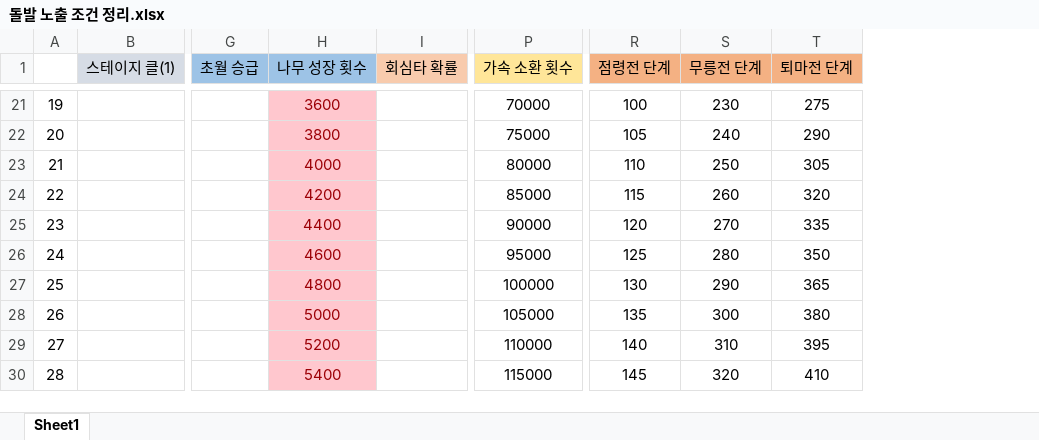
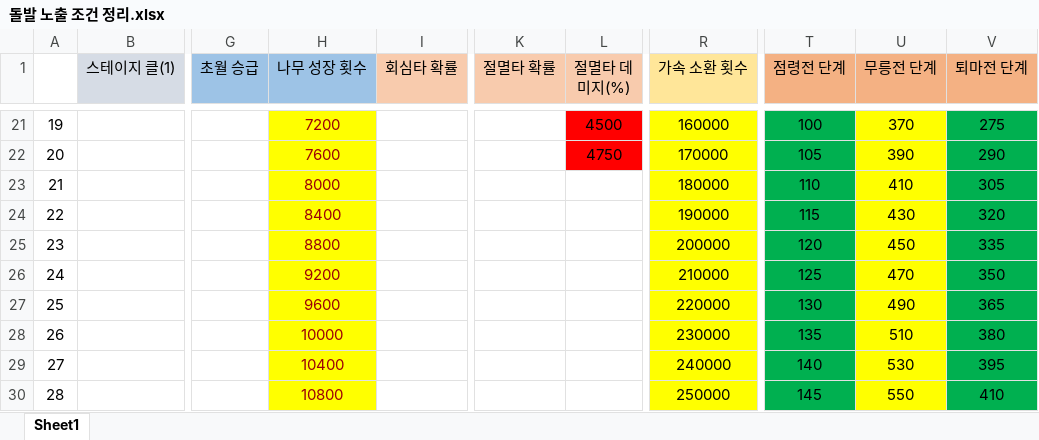
Before and after one commit to asgasgasgasfasfas/exel, an Excel workbook: 돌발 노출 조건 정리.xlsx, sheet Sheet1, drawn as a sheet; only a part is shown, gaps mark what is left out; values as stored, in another font and other column widths than the file's, no borders; addresses are those after the commit; the diff covers the shown part only; the diff names each change by its address in the sheet, - before the commit and + after, or states it on an @@ line.

```diff
--- a/돌발 노출 조건 정리.xlsx (sheet Sheet1)
+++ b/돌발 노출 조건 정리.xlsx (sheet Sheet1)
+column K (절멸타 확률), empty
+column L (절멸타 데미지(%)), rows 21-22: 4500 | 4750
-H21:H30 fill: #FFC7CE
+H21:H30 fill: #FFFF00
-H21 (나무 성장 횟수): 3600
+H21 (나무 성장 횟수): 7200
-R21:R30 fill: none
+R21:R30 fill: #FFFF00
-R21 (가속 소환 횟수): 70000
+R21 (가속 소환 횟수): 160000
-T21:T30 fill: none
+T21:T30 fill: #00B050
-U21:U30 fill: none
+U21:U30 fill: #FFFF00
-U21 (무릉전 단계): 230
+U21 (무릉전 단계): 370
-V21:V30 fill: none
+V21:V30 fill: #00B050
-H22 (나무 성장 횟수): 3800
+H22 (나무 성장 횟수): 7600
-R22 (가속 소환 횟수): 75000
+R22 (가속 소환 횟수): 170000
-U22 (무릉전 단계): 240
+U22 (무릉전 단계): 390
-H23 (나무 성장 횟수): 4000
+H23 (나무 성장 횟수): 8000
-R23 (가속 소환 횟수): 80000
+R23 (가속 소환 횟수): 180000
-U23 (무릉전 단계): 250
+U23 (무릉전 단계): 410
-H24 (나무 성장 횟수): 4200
+H24 (나무 성장 횟수): 8400
-R24 (가속 소환 횟수): 85000
+R24 (가속 소환 횟수): 190000
-U24 (무릉전 단계): 260
+U24 (무릉전 단계): 430
-H25 (나무 성장 횟수): 4400
+H25 (나무 성장 횟수): 8800
-R25 (가속 소환 횟수): 90000
+R25 (가속 소환 횟수): 200000
-U25 (무릉전 단계): 270
+U25 (무릉전 단계): 450
-H26 (나무 성장 횟수): 4600
+H26 (나무 성장 횟수): 9200
-R26 (가속 소환 횟수): 95000
+R26 (가속 소환 횟수): 210000
-U26 (무릉전 단계): 280
+U26 (무릉전 단계): 470
-H27 (나무 성장 횟수): 4800
+H27 (나무 성장 횟수): 9600
-R27 (가속 소환 횟수): 100000
+R27 (가속 소환 횟수): 220000
-U27 (무릉전 단계): 290
+U27 (무릉전 단계): 490
-H28 (나무 성장 횟수): 5000
+H28 (나무 성장 횟수): 10000
-R28 (가속 소환 횟수): 105000
+R28 (가속 소환 횟수): 230000
-U28 (무릉전 단계): 300
+U28 (무릉전 단계): 510
-H29 (나무 성장 횟수): 5200
+H29 (나무 성장 횟수): 10400
-R29 (가속 소환 횟수): 110000
+R29 (가속 소환 횟수): 240000
-U29 (무릉전 단계): 310
+U29 (무릉전 단계): 530
-H30 (나무 성장 횟수): 5400
+H30 (나무 성장 횟수): 10800
-R30 (가속 소환 횟수): 115000
+R30 (가속 소환 횟수): 250000
-U30 (무릉전 단계): 320
+U30 (무릉전 단계): 550
```
Also changed, not shown: 56 edited cells and cell formats elsewhere in this sheet.
